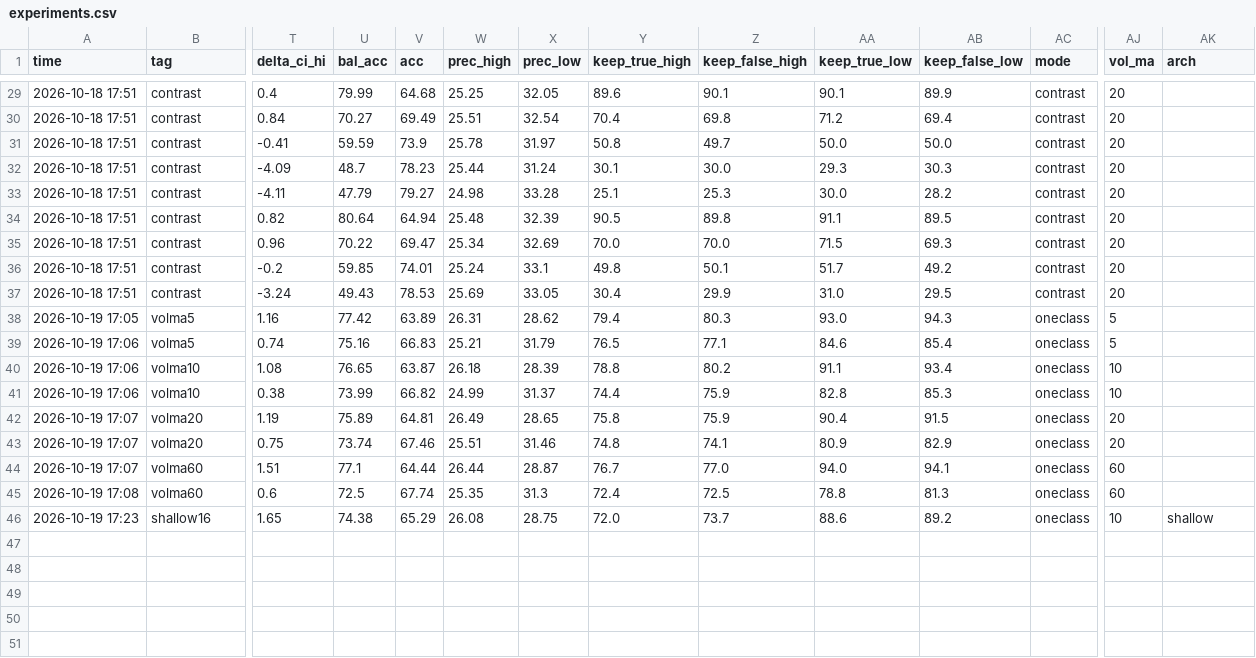
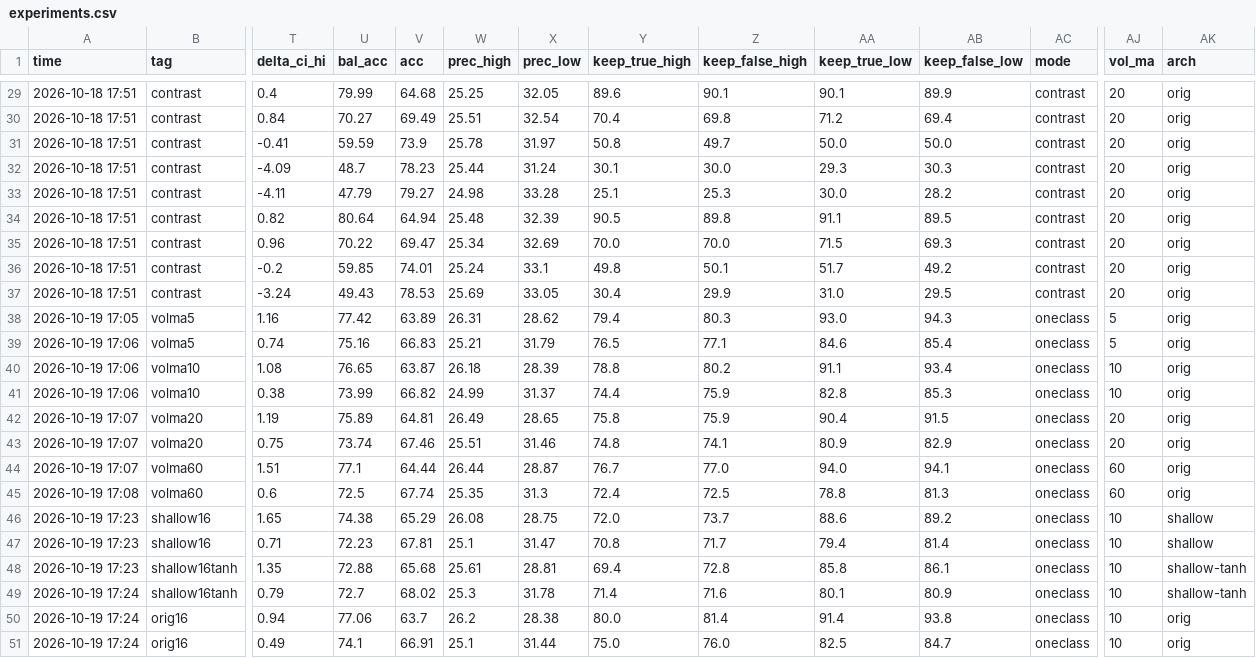
Before and after one commit to alextixu/fcukproject, a CSV file: method_kline_peak/results/experiments.csv, drawn as a sheet; only a part is shown, gaps mark what is left out; rows hold the shown columns only; the diff covers the shown part only; the diff names each change by its address in the sheet, - before the commit and + after, or states it on an @@ line.

```diff
--- a/method_kline_peak/results/experiments.csv
+++ b/method_kline_peak/results/experiments.csv
-AK29:AK45 (arch): (empty)
+AK29:AK45 (arch): orig
+row 47: 2026-10-19 17:23 | shallow16 | 0.71 | 72.23 | 67.81 | 25.1 | 31.47 | 70.8 | 71.7 | 79.4 | 81.4 | oneclass | 10 | shallow
+row 48: 2026-10-19 17:23 | shallow16tanh | 1.35 | 72.88 | 65.68 | 25.61 | 28.81 | 69.4 | 72.8 | 85.8 | 86.1 | oneclass | 10 | shallow-tanh
+row 49: 2026-10-19 17:24 | shallow16tanh | 0.79 | 72.7 | 68.02 | 25.3 | 31.78 | 71.4 | 71.6 | 80.1 | 80.9 | oneclass | 10 | shallow-tanh
+row 50: 2026-10-19 17:24 | orig16 | 0.94 | 77.06 | 63.7 | 26.2 | 28.38 | 80.0 | 81.4 | 91.4 | 93.8 | oneclass | 10 | orig
+row 51: 2026-10-19 17:24 | orig16 | 0.49 | 74.1 | 66.91 | 25.1 | 31.44 | 75.0 | 76.0 | 82.5 | 84.7 | oneclass | 10 | orig
```
Also changed, not shown: 27 edited cells elsewhere in this file, 4 other files.
